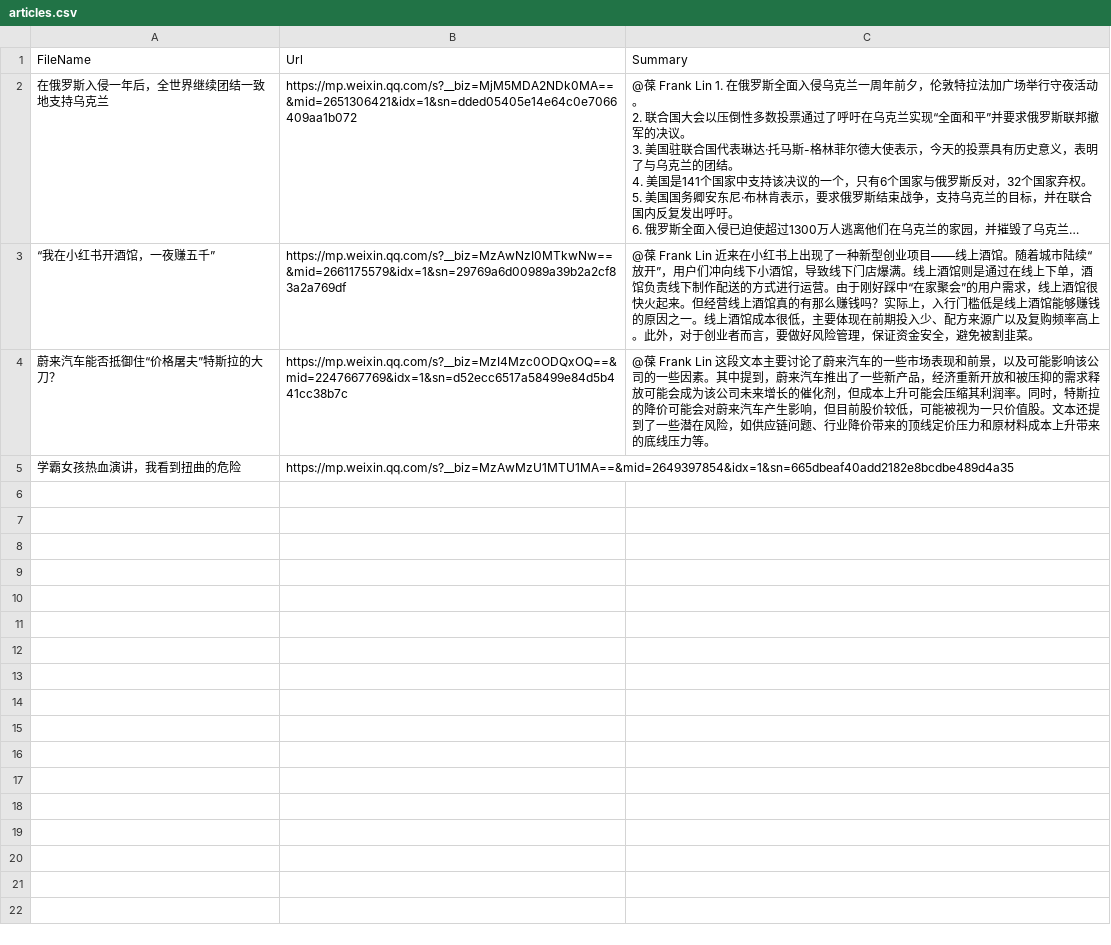
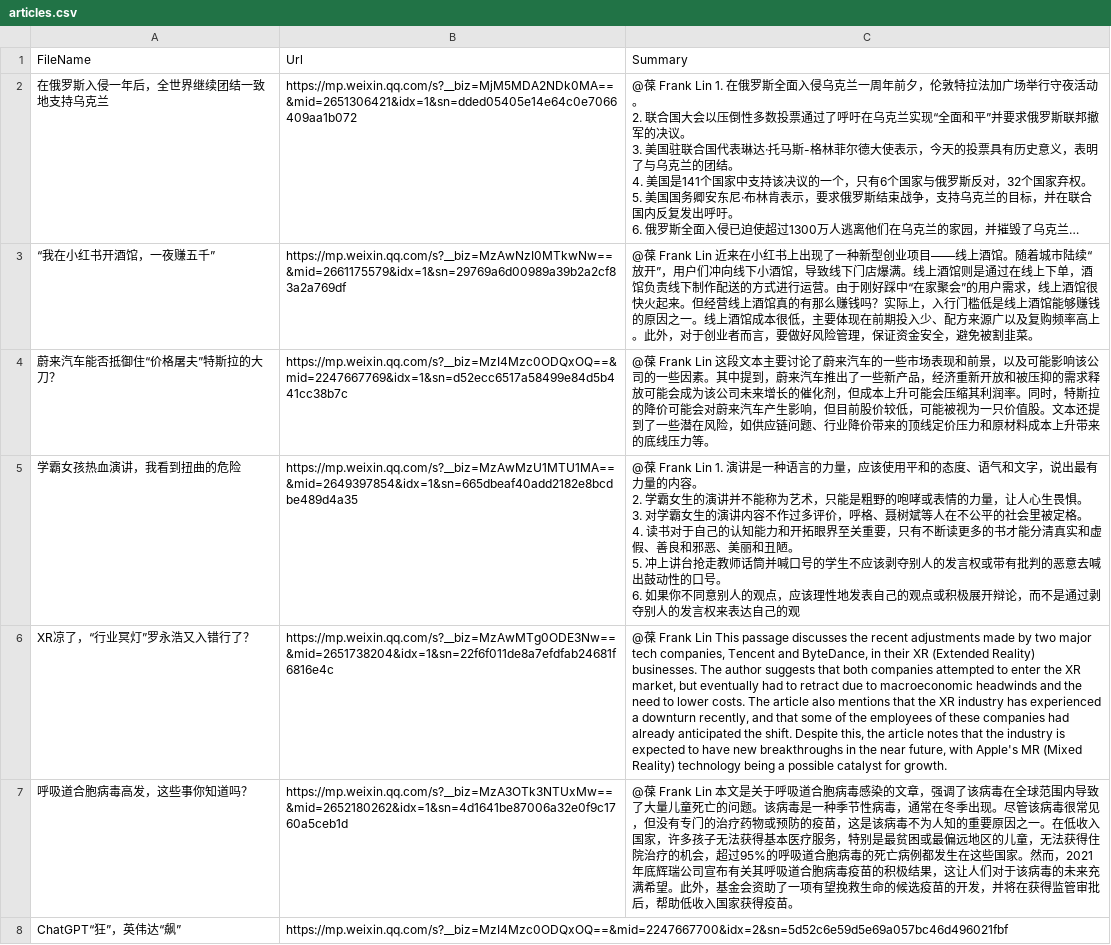
Before and after one commit to etrobot/chatgptSummary, a CSV file: articles.csv, drawn as a sheet; long unchanged cells end in …; ↵ is a line break in a cell; the diff names each change by its address in the sheet, - before the commit and + after, or states it on an @@ line.

```diff
--- a/articles.csv
+++ b/articles.csv
-C5: (empty)
+C5: @葆 Frank Lin 1. 演讲是一种语言的力量，应该使用平和的态度、语气和文字，说出最有力量的内容。 ↵ 2. 学霸女生的演讲并不能称为艺术，只能是粗野的咆哮或表情的力量，让人心生畏惧。 ↵ 3. 对学霸女生的演讲内容不作过多评价，呼格、聂树斌等人在不公平的社会里被定格。 ↵ 4. 读书对于自己的认知能力和开拓眼界至关重要，只有不断读更多的书才能分清真实和虚假、善良和邪恶、美丽和丑陋。 ↵ 5. 冲上讲台抢走教师话筒并喊口号的学生不应该剥夺别人的发言权或带有批判的恶意去喊出鼓动性的口号。 ↵ 6. 如果你不同意别人的观点，应该理性地发表自己的观点或积极展开辩论，而不是通过剥夺别人的发言权来表达自己的观
+row 6: XR凉了，“行业冥灯”罗永浩又入错行了？ | https://mp.weixin.qq.com/s?__biz=MzAwMTg0ODE3Nw==&mid=2651738204&idx=1&sn=22f6f011de8a7efdfab24681f6816e4c | @葆 Frank Lin This passage discusses the recent adjustments made by two major tech companies, Tencent and ByteDance, in their XR (Extended Reality) businesses. The author suggests that both companies attempted to enter the XR market, but eventually had to retract due to macroeconomic headwinds and the need to lower costs. The article also mentions that the XR industry has experienced a downturn recently, and that some of the employees of these companies had already anticipated the shift. Despite this, the article notes that the industry is expected to have new breakthroughs in the near future, with Apple's MR (Mixed Reality) technology being a possible catalyst for growth.
+row 7: 呼吸道合胞病毒高发，这些事你知道吗？ | https://mp.weixin.qq.com/s?__biz=MzA3OTk3NTUxMw==&mid=2652180262&idx=1&sn=4d1641be87006a32e0f9c1760a5ceb1d | @葆 Frank Lin 本文是关于呼吸道合胞病毒感染的文章，强调了该病毒在全球范围内导致了大量儿童死亡的问题。该病毒是一种季节性病毒，通常在冬季出现。尽管该病毒很常见，但没有专门的治疗药物或预防的疫苗，这是该病毒不为人知的重要原因之一。在低收入国家，许多孩子无法获得基本医疗服务，特别是最贫困或最偏远地区的儿童，无法获得住院治疗的机会，超过95%的呼吸道合胞病毒的死亡病例都发生在这些国家。然而，2021年底辉瑞公司宣布有关其呼吸道合胞病毒疫苗的积极结果，这让人们对于该病毒的未来充满希望。此外，基金会资助了一项有望挽救生命的候选疫苗的开发，并将在获得监管审批后，帮助低收入国家获得疫苗。
+row 8: ChatGPT“狂”，英伟达“飙” | https://mp.weixin.qq.com/s?__biz=MzI4Mzc0ODQxOQ==&mid=2247667700&idx=2&sn=5d52c6e59d5e69a057bc46d496021fbf
```
Also changed, not shown: 2 other files.
